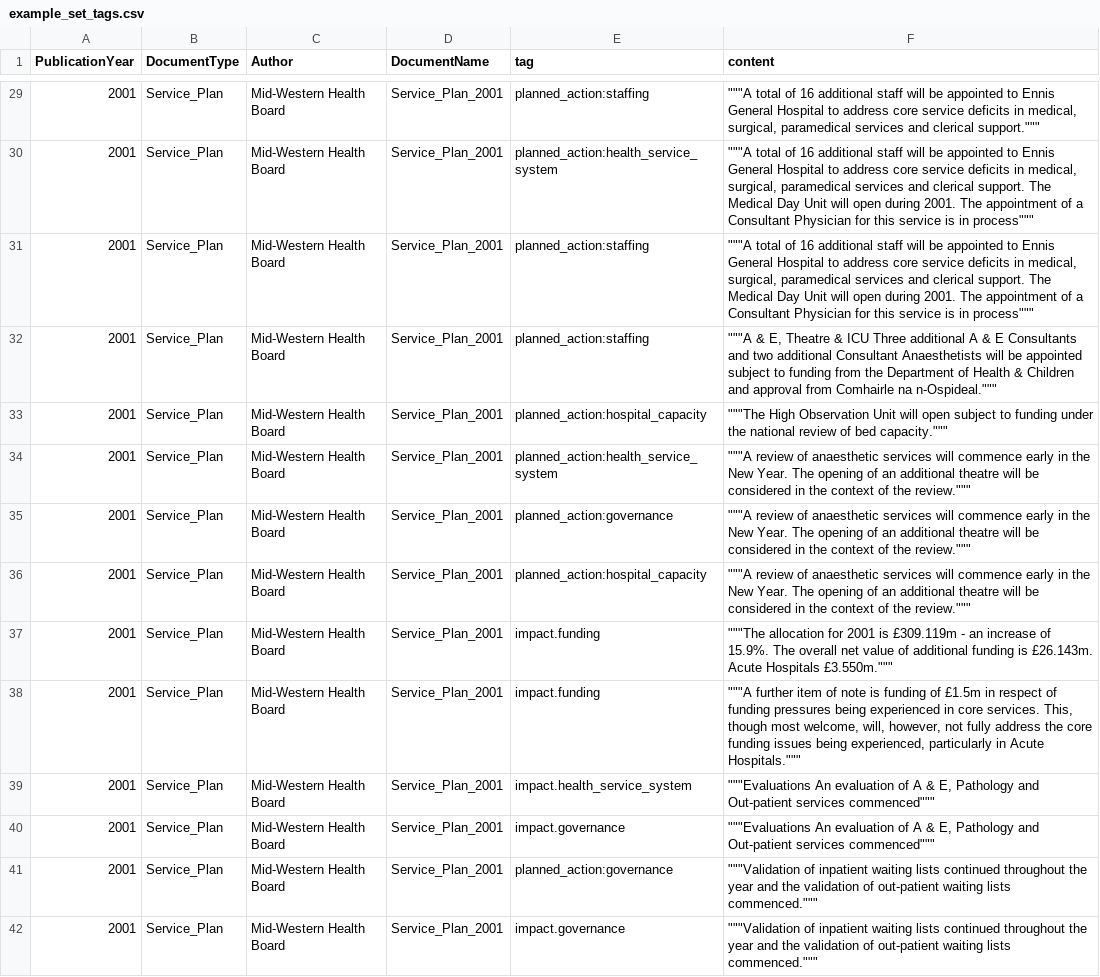
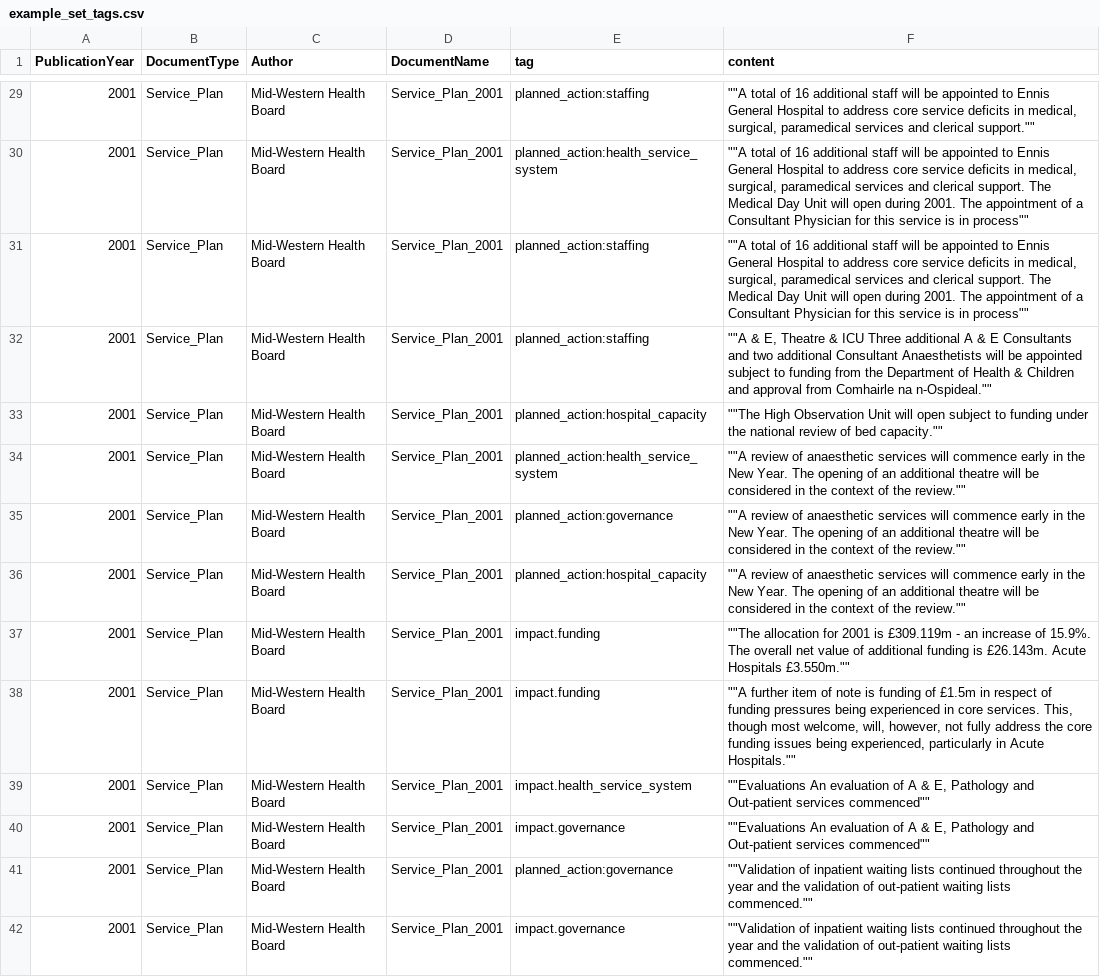
Before and after one commit to barrie-cork/Knowledgegraphy, a CSV file: example_set_tags.csv, drawn as a sheet; only a part is shown, gaps mark what is left out; the diff covers the shown part only; the diff names each change by its address in the sheet, - before the commit and + after, or states it on an @@ line.

```diff
--- a/example_set_tags.csv
+++ b/example_set_tags.csv
-F29 (content): """A total of 16 additional staff will be appointed to Ennis General Hospital to address core service deficits in medical, surgical, paramedical services and clerical support."""
+F29 (content): ""A total of 16 additional staff will be appointed to Ennis General Hospital to address core service deficits in medical, surgical, paramedical services and clerical support.""
-F30:F31 (content): """A total of 16 additional staff will be appointed to Ennis General Hospital to address core service deficits in medical, surgical, paramedical services and clerical support. The Medical Day Unit will open during 2001. The appointment of a Consultant Physician for this service is in process"""
+F30:F31 (content): ""A total of 16 additional staff will be appointed to Ennis General Hospital to address core service deficits in medical, surgical, paramedical services and clerical support. The Medical Day Unit will open during 2001. The appointment of a Consultant Physician for this service is in process""
-F32 (content): """A & E, Theatre & ICU Three additional A & E Consultants and two additional Consultant Anaesthetists will be appointed subject to funding from the Department of Health & Children and approval from Comhairle na n-Ospideal."""
+F32 (content): ""A & E, Theatre & ICU Three additional A & E Consultants and two additional Consultant Anaesthetists will be appointed subject to funding from the Department of Health & Children and approval from Comhairle na n-Ospideal.""
-F33 (content): """The High Observation Unit will open subject to funding under the national review of bed capacity."""
+F33 (content): ""The High Observation Unit will open subject to funding under the national review of bed capacity.""
-F34:F36 (content): """A review of anaesthetic services will commence early in the New Year. The opening of an additional theatre will be considered in the context of the review."""
+F34:F36 (content): ""A review of anaesthetic services will commence early in the New Year. The opening of an additional theatre will be considered in the context of the review.""
-F37 (content): """The allocation for 2001 is £309.119m - an increase of 15.9%. The overall net value of additional funding is £26.143m. Acute Hospitals £3.550m."""
+F37 (content): ""The allocation for 2001 is £309.119m - an increase of 15.9%. The overall net value of additional funding is £26.143m. Acute Hospitals £3.550m.""
-F38 (content): """A further item of note is funding of £1.5m in respect of funding pressures being experienced in core services. This, though most welcome, will, however, not fully address the core funding issues being experienced, particularly in Acute Hospitals."""
+F38 (content): ""A further item of note is funding of £1.5m in respect of funding pressures being experienced in core services. This, though most welcome, will, however, not fully address the core funding issues being experienced, particularly in Acute Hospitals.""
-F39:F40 (content): """Evaluations An evaluation of A & E, Pathology and Out-patient services commenced"""
+F39:F40 (content): ""Evaluations An evaluation of A & E, Pathology and Out-patient services commenced""
-F41:F42 (content): """Validation of inpatient waiting lists continued throughout the year and the validation of out-patient waiting lists commenced."""
+F41:F42 (content): ""Validation of inpatient waiting lists continued throughout the year and the validation of out-patient waiting lists commenced.""
```
Also changed, not shown: 173 edited cells elsewhere in this file.
